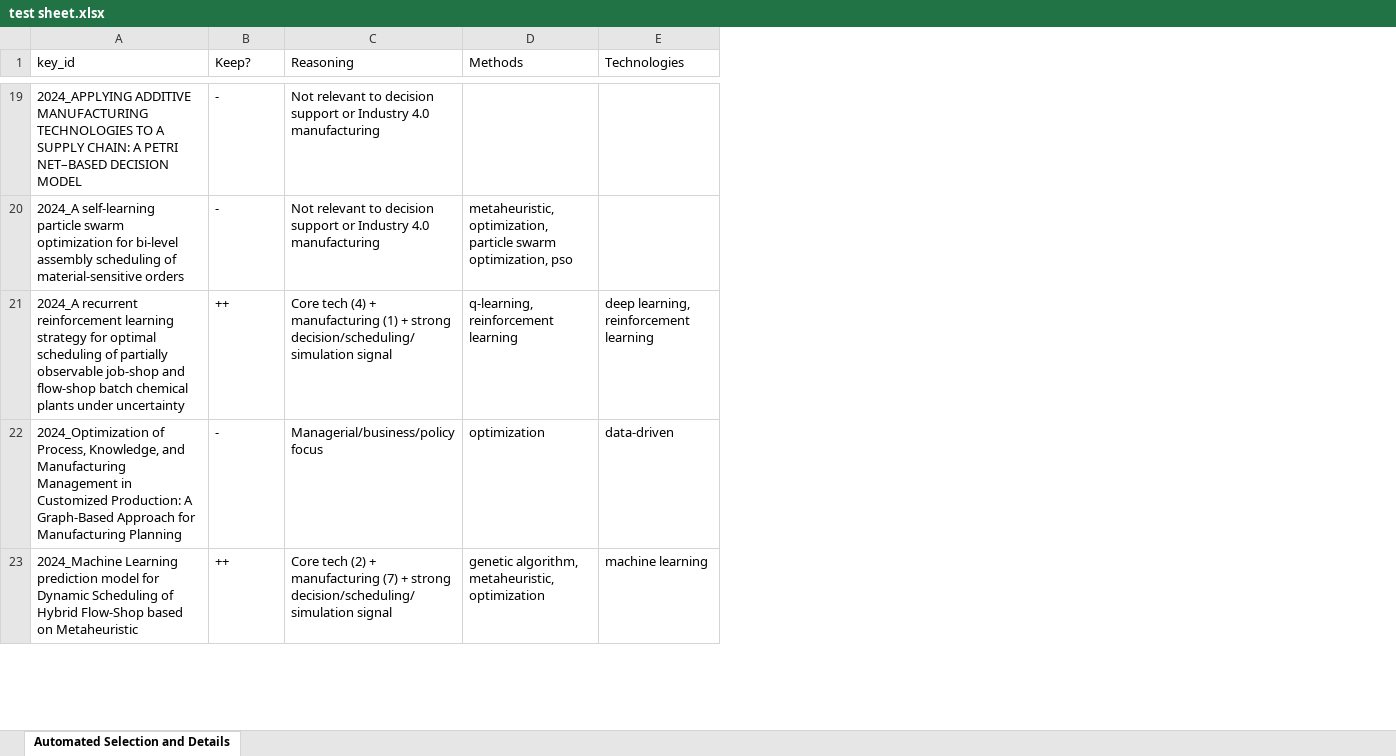
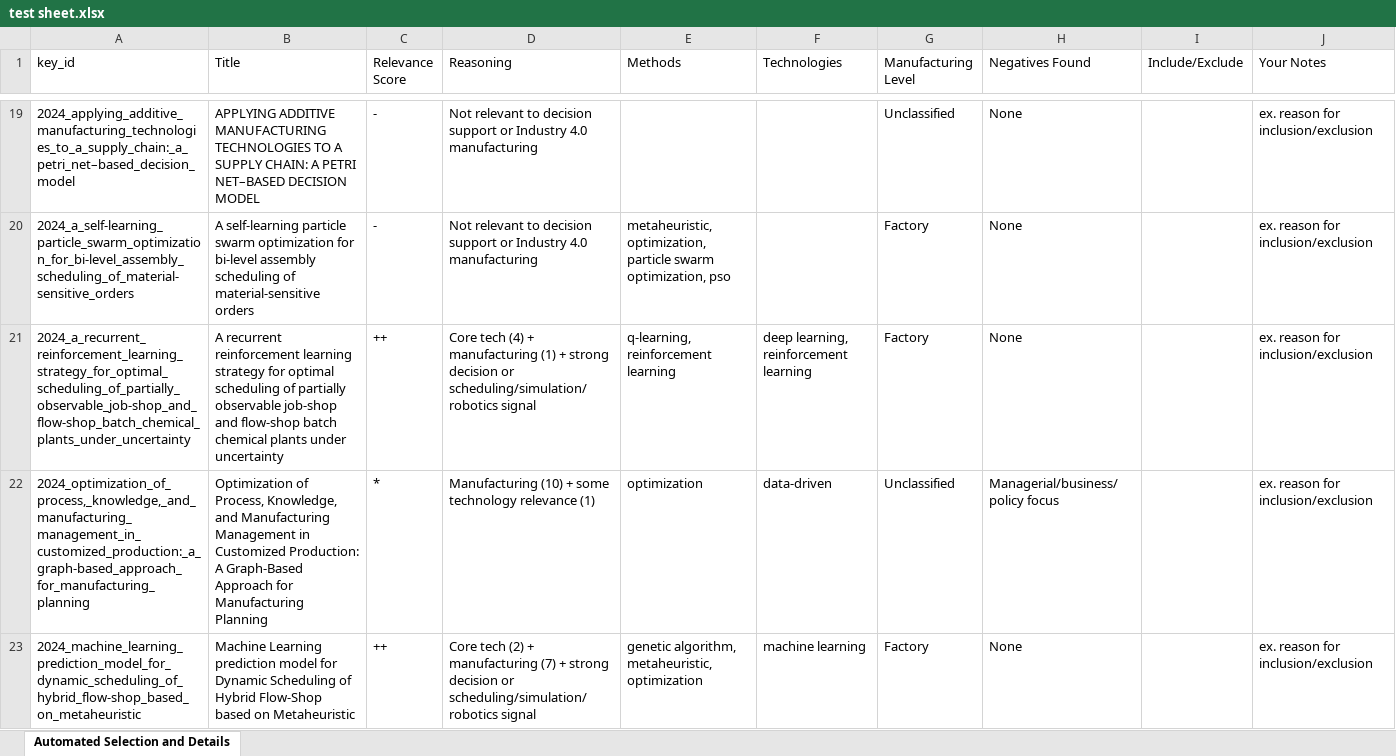
Before and after one commit to AUMikkel/survey_scripts, an Excel workbook: Results/test sheet.xlsx, sheet Automated Selection and Details, drawn as a sheet; only a part is shown, gaps mark what is left out; values as stored, in another font and other column widths than the file's, no borders; table styles not drawn; addresses are those after the commit; the diff covers the shown part only; the diff names each change by its address in the sheet, - before the commit and + after, or states it on an @@ line.

```diff
--- a/Results/test sheet.xlsx (sheet Automated Selection and Details)
+++ b/Results/test sheet.xlsx (sheet Automated Selection and Details)
+column B (Title), rows 19-23: APPLYING ADDITIVE MANUFACTURING TECHNOLOGIES TO A SUPPLY CHAIN: A PETRI NET–BASED DECISION MODEL | A self-learning particle swarm optimization for bi-level assembly scheduling of material-sensitive orders | A recurrent reinforcement learning strategy for optimal scheduling of partially observable job-shop and flow-shop batch chemical plants under uncertainty | Optimization of Process, Knowledge, and Manufacturing Management in Customized Production: A Graph-Based Approach for Manufacturing Planning | Machine Learning prediction model for Dynamic Scheduling of Hybrid Flow-Shop based on Metaheuristic
+column G (Manufacturing Level), rows 19-23: Unclassified | Factory | Factory | Unclassified | Factory
+column H (Negatives Found), rows 19-23: None | None | None | Managerial/business/policy focus | None
+column I (Include/Exclude), empty
+column J (Your Notes), rows 19-23: all ex. reason for inclusion/exclusion
-C1: Keep?
+C1: Relevance Score
-A19 (key_id): 2024_APPLYING ADDITIVE MANUFACTURING TECHNOLOGIES TO A SUPPLY CHAIN: A PETRI NET–BASED DECISION MODEL
+A19 (key_id): 2024_applying_additive_manufacturing_technologies_to_a_supply_chain:_a_petri_net–based_decision_model
-A20 (key_id): 2024_A self-learning particle swarm optimization for bi-level assembly scheduling of material-sensitive orders
+A20 (key_id): 2024_a_self-learning_particle_swarm_optimization_for_bi-level_assembly_scheduling_of_material-sensitive_orders
-A21 (key_id): 2024_A recurrent reinforcement learning strategy for optimal scheduling of partially observable job-shop and flow-shop batch chemical plants under uncertainty
+A21 (key_id): 2024_a_recurrent_reinforcement_learning_strategy_for_optimal_scheduling_of_partially_observable_job-shop_and_flow-shop_batch_chemical_plants_under_uncertainty
-D21 (Reasoning): …+ strong decision/scheduling/simulation signal
+D21 (Reasoning): …+ strong decision or scheduling/simulation/robotics signal
-A22 (key_id): 2024_Optimization of Process, Knowledge, and Manufacturing Management in Customized Production: A Graph-Based Approach for Manufacturing Planning
+A22 (key_id): 2024_optimization_of_process,_knowledge,_and_manufacturing_management_in_customized_production:_a_graph-based_approach_for_manufacturing_planning
-C22 (Relevance Score): -
+C22 (Relevance Score): *
-D22 (Reasoning): Managerial/business/policy focus
+D22 (Reasoning): Manufacturing (10) + some technology relevance (1)
-A23 (key_id): 2024_Machine Learning prediction model for Dynamic Scheduling of Hybrid Flow-Shop based on Metaheuristic
+A23 (key_id): 2024_machine_learning_prediction_model_for_dynamic_scheduling_of_hybrid_flow-shop_based_on_metaheuristic
-D23 (Reasoning): …+ strong decision/scheduling/simulation signal
+D23 (Reasoning): …+ strong decision or scheduling/simulation/robotics signal
```
Also changed, not shown: 696 edited cells elsewhere in this sheet, citers/review_titles.xlsx, 2 other files.
